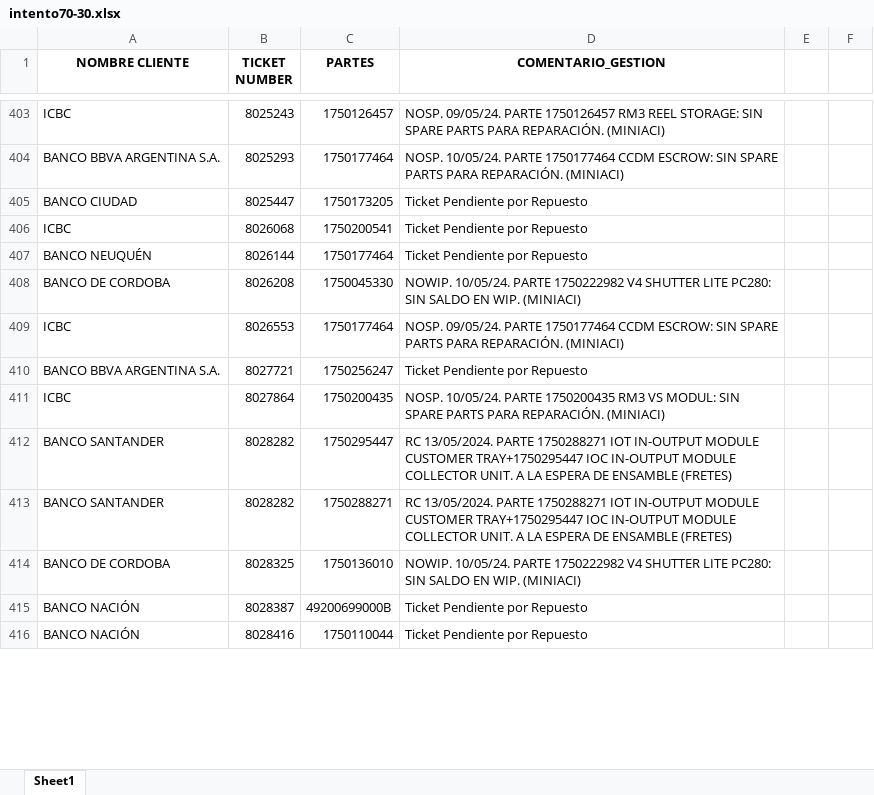
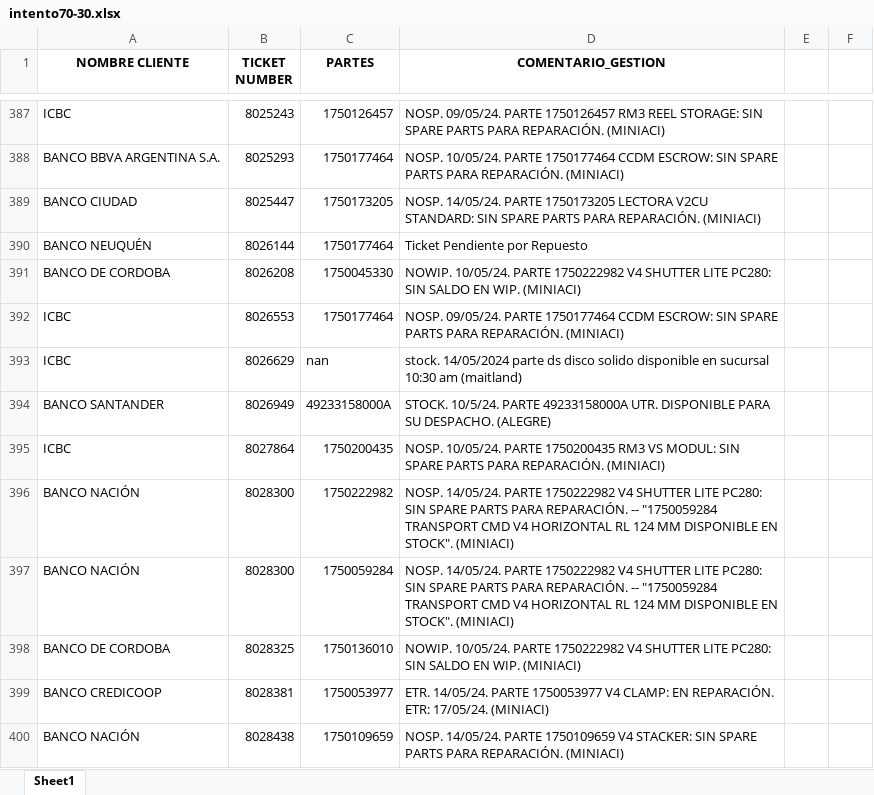
Before and after one commit to lucasrdrz/testdn, an Excel workbook: intento70-30.xlsx, sheet Sheet1, drawn as a sheet; only a part is shown, gaps mark what is left out; values as stored, in another font and other column widths than the file's, no borders; removed rows and columns are numbered as before the commit, all else as after; the diff covers the shown part only; the diff names each change by its address in the sheet, - before the commit and + after, or states it on an @@ line.

```diff
--- a/intento70-30.xlsx (sheet Sheet1)
+++ b/intento70-30.xlsx (sheet Sheet1)
-D389 (COMENTARIO_GESTION): Ticket Pendiente por Repuesto
+D389 (COMENTARIO_GESTION): NOSP. 14/05/24. PARTE 1750173205 LECTORA V2CU STANDARD: SIN SPARE PARTS PARA REPARACIÓN. (MINIACI)
-row 406: ICBC | 8026068 | 1750200541 | Ticket Pendiente por Repuesto
-row 410: BANCO BBVA ARGENTINA S.A. | 8027721 | 1750256247 | Ticket Pendiente por Repuesto
+row 393: ICBC | 8026629 | nan | stock. 14/05/2024 parte ds disco solido disponible en sucursal 10:30 am (maitland)
+row 394: BANCO SANTANDER | 8026949 | 49233158000A | STOCK. 10/5/24. PARTE 49233158000A UTR. DISPONIBLE PARA SU DESPACHO. (ALEGRE)
-row 412: BANCO SANTANDER | 8028282 | 1750295447 | RC 13/05/2024. PARTE 1750288271 IOT IN-OUTPUT MODULE CUSTOMER TRAY+1750295447 IOC IN-OUTPUT MODULE COLLECTOR UNIT. A LA ESPERA DE ENSAMBLE (FRETES)
-row 413: BANCO SANTANDER | 8028282 | 1750288271 | RC 13/05/2024. PARTE 1750288271 IOT IN-OUTPUT MODULE CUSTOMER TRAY+1750295447 IOC IN-OUTPUT MODULE COLLECTOR UNIT. A LA ESPERA DE ENSAMBLE (FRETES)
+row 396: BANCO NACIÓN | 8028300 | 1750222982 | NOSP. 14/05/24. PARTE 1750222982 V4 SHUTTER LITE PC280: SIN SPARE PARTS PARA REPARACIÓN. -- "1750059284 TRANSPORT CMD V4 HORIZONTAL RL 124 MM DISPONIBLE EN STOCK". (MINIACI)
+row 397: BANCO NACIÓN | 8028300 | 1750059284 | NOSP. 14/05/24. PARTE 1750222982 V4 SHUTTER LITE PC280: SIN SPARE PARTS PARA REPARACIÓN. -- "1750059284 TRANSPORT CMD V4 HORIZONTAL RL 124 MM DISPONIBLE EN STOCK". (MINIACI)
-row 415: BANCO NACIÓN | 8028387 | 49200699000B | Ticket Pendiente por Repuesto
-row 416: BANCO NACIÓN | 8028416 | 1750110044 | Ticket Pendiente por Repuesto
+row 399: BANCO CREDICOOP | 8028381 | 1750053977 | ETR. 14/05/24. PARTE 1750053977 V4 CLAMP: EN REPARACIÓN. ETR: 17/05/24. (MINIACI)
+row 400: BANCO NACIÓN | 8028438 | 1750109659 | NOSP. 14/05/24. PARTE 1750109659 V4 STACKER: SIN SPARE PARTS PARA REPARACIÓN. (MINIACI)
```
Also changed, not shown: 54 added rows, 38 removed rows and 29 edited cells elsewhere in this sheet, TicktesPendientes.xlsx, 1 other file.
